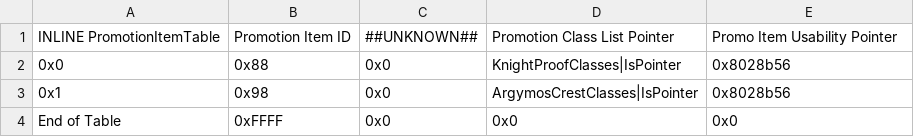
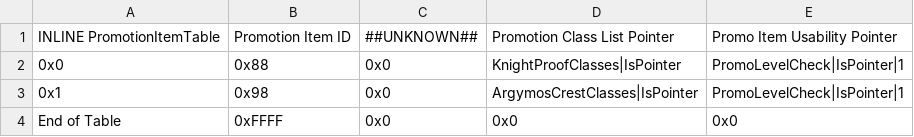
Before and after one commit to legendofloog/Teleshack-II, a CSV file: Tables/NightmareModules/ItemEffectRevamp/Promotion_Item_Table.csv, drawn as a sheet.

Commit message:
promo item level fix
thanks snek

```diff
--- a/Tables/NightmareModules/ItemEffectRevamp/Promotion_Item_Table.csv
+++ b/Tables/NightmareModules/ItemEffectRevamp/Promotion_Item_Table.csv
@@ -1,4 +1,4 @@
 INLINE PromotionItemTable,Promotion Item ID,##UNKNOWN##,Promotion Class List Pointer,Promo Item Usability Pointer
-0x0,0x88,0x0,KnightProofClasses|IsPointer,0x8028b56
-0x1,0x98,0x0,ArgymosCrestClasses|IsPointer,0x8028b56
+0x0,0x88,0x0,KnightProofClasses|IsPointer,PromoLevelCheck|IsPointer|1
+0x1,0x98,0x0,ArgymosCrestClasses|IsPointer,PromoLevelCheck|IsPointer|1
 End of Table,0xFFFF,0x0,0x0,0x0
```
Also changed, not shown: 5 other files.
